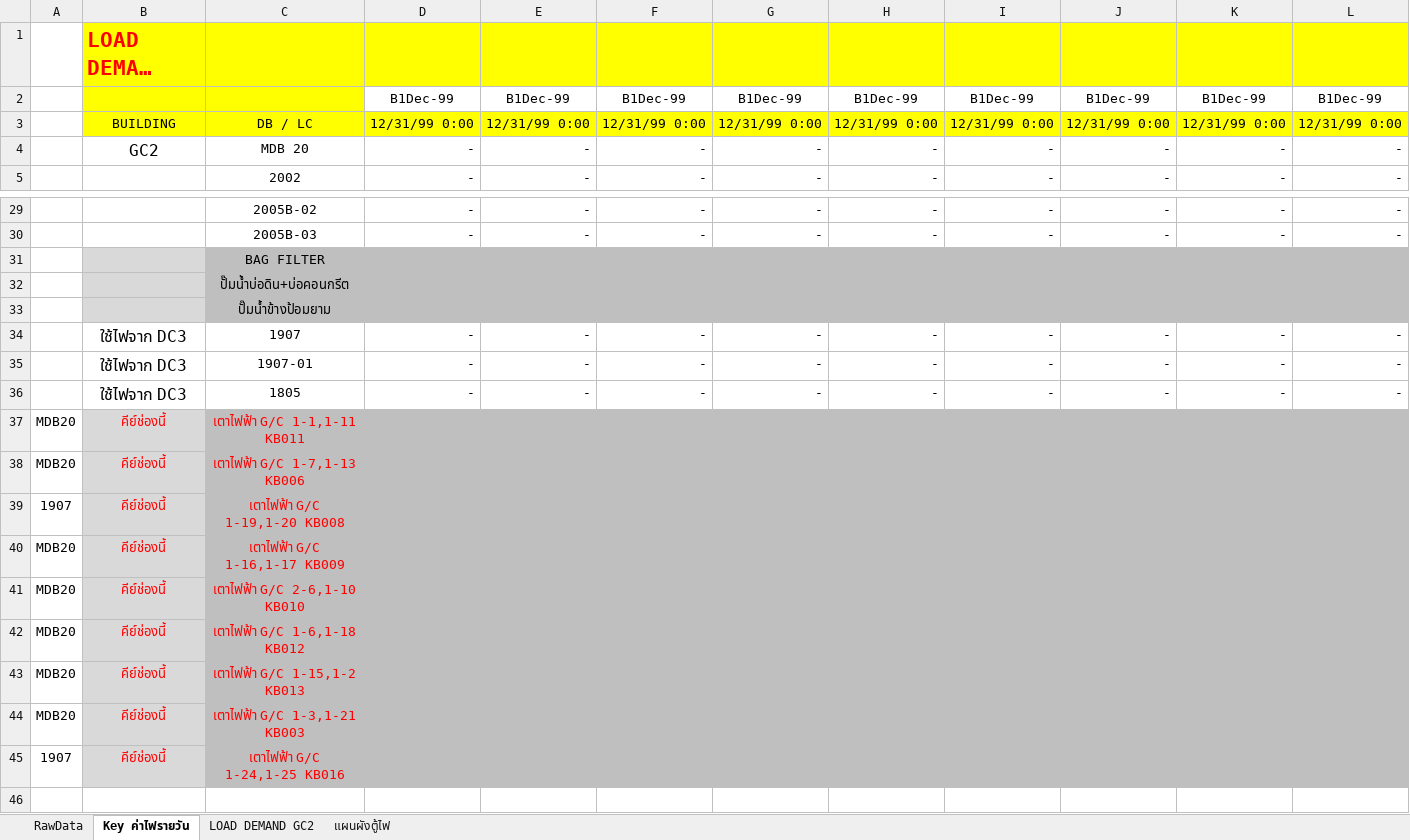
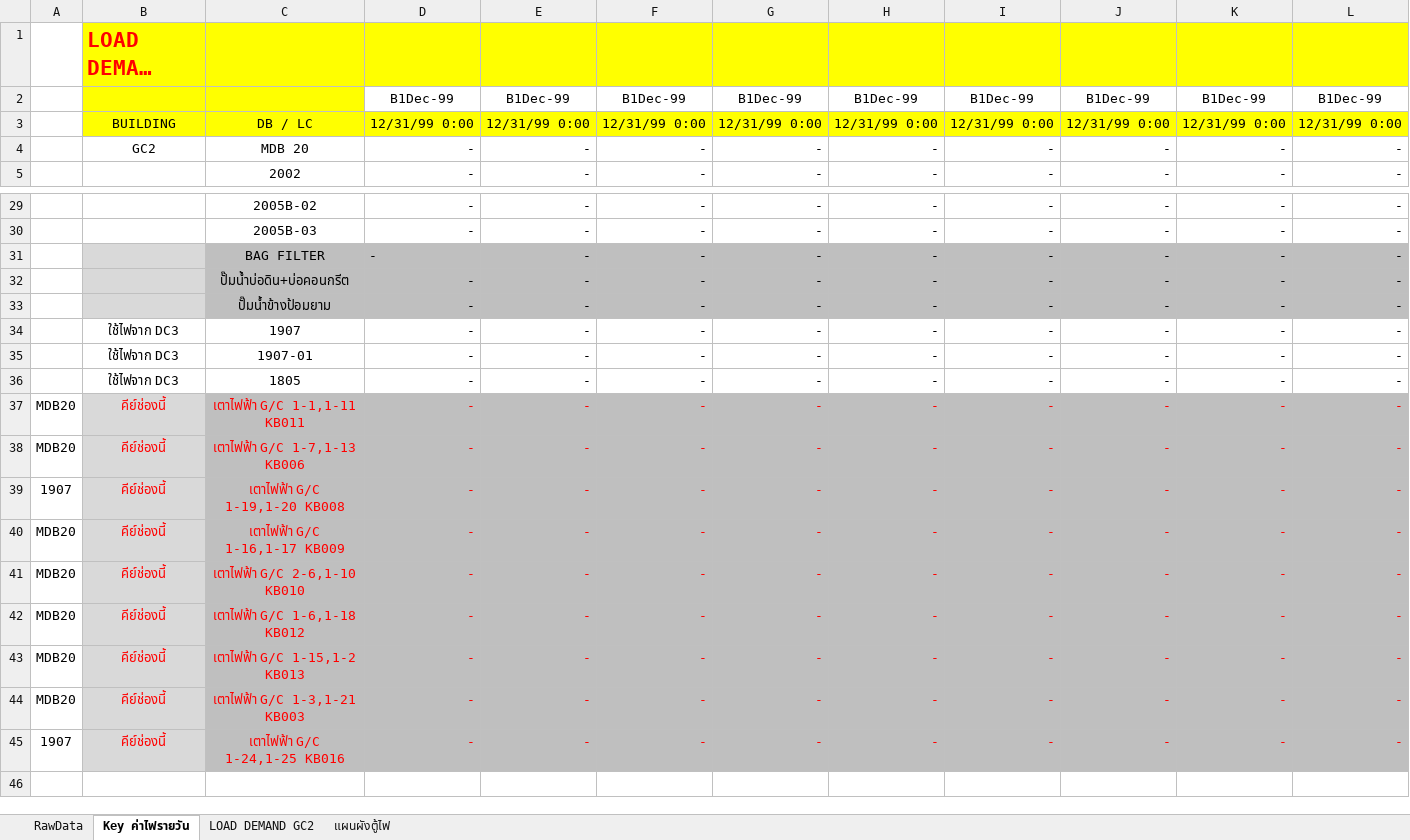
Before and after one commit to phakpoomc/improx-broker, an Excel workbook: Template Energy Report - TEP - GC2.xlsx, sheet Key ค่าไฟรายวัน, drawn as a sheet; only a part is shown, gaps mark what is left out; long unchanged cells end in …; values as stored, in another font and other column widths than the file's, no borders; conditional formats not drawn; removed rows and columns are numbered as before the commit, all else as after; rows hold the shown columns only; the diff covers the shown part only; the diff names each change by its address in the sheet, - before the commit and + after, or states it on an @@ line.

```diff
--- a/Template Energy Report - TEP - GC2.xlsx (sheet Key ค่าไฟรายวัน)
+++ b/Template Energy Report - TEP - GC2.xlsx (sheet Key ค่าไฟรายวัน)
@@ B4 text size: smaller @@
-row 31:  |  | BAG FILTER
-row 32:  |  | ปั๊มน้ำบ่อดิน+บ่อคอนกรีต
-row 33:  |  | ปั๊มน้ำข้างป้อมยาม
+row 31:  |  | BAG FILTER | - | - | - | - | - | - | - | - | -
+row 32:  |  | ปั๊มน้ำบ่อดิน+บ่อคอนกรีต | - | - | - | - | - | - | - | - | -
+row 33:  |  | ปั๊มน้ำข้างป้อมยาม | - | - | - | - | - | - | - | - | -
@@ B34:B36 text size: smaller @@
-row 37: MDB20 | คีย์ช่องนี้ | เตาไฟฟ้า G/C 1-1,1-11 KB011
-row 38: MDB20 | คีย์ช่องนี้ | เตาไฟฟ้า G/C 1-7,1-13 KB006
-row 39: 1907 | คีย์ช่องนี้ | เตาไฟฟ้า G/C 1-19,1-20 KB008
-row 40: MDB20 | คีย์ช่องนี้ | เตาไฟฟ้า G/C 1-16,1-17 KB009
-row 41: MDB20 | คีย์ช่องนี้ | เตาไฟฟ้า G/C 2-6,1-10 KB010
-row 42: MDB20 | คีย์ช่องนี้ | เตาไฟฟ้า G/C 1-6,1-18 KB012
-row 43: MDB20 | คีย์ช่องนี้ | เตาไฟฟ้า G/C 1-15,1-2 KB013
-row 44: MDB20 | คีย์ช่องนี้ | เตาไฟฟ้า G/C 1-3,1-21 KB003
-row 45: 1907 | คีย์ช่องนี้ | เตาไฟฟ้า G/C 1-24,1-25 KB016
+row 37: MDB20 | คีย์ช่องนี้ | เตาไฟฟ้า G/C 1-1,1-11 KB011 | - | - | - | - | - | - | - | - | -
+row 38: MDB20 | คีย์ช่องนี้ | เตาไฟฟ้า G/C 1-7,1-13 KB006 | - | - | - | - | - | - | - | - | -
+row 39: 1907 | คีย์ช่องนี้ | เตาไฟฟ้า G/C 1-19,1-20 KB008 | - | - | - | - | - | - | - | - | -
+row 40: MDB20 | คีย์ช่องนี้ | เตาไฟฟ้า G/C 1-16,1-17 KB009 | - | - | - | - | - | - | - | - | -
+row 41: MDB20 | คีย์ช่องนี้ | เตาไฟฟ้า G/C 2-6,1-10 KB010 | - | - | - | - | - | - | - | - | -
+row 42: MDB20 | คีย์ช่องนี้ | เตาไฟฟ้า G/C 1-6,1-18 KB012 | - | - | - | - | - | - | - | - | -
+row 43: MDB20 | คีย์ช่องนี้ | เตาไฟฟ้า G/C 1-15,1-2 KB013 | - | - | - | - | - | - | - | - | -
+row 44: MDB20 | คีย์ช่องนี้ | เตาไฟฟ้า G/C 1-3,1-21 KB003 | - | - | - | - | - | - | - | - | -
+row 45: 1907 | คีย์ช่องนี้ | เตาไฟฟ้า G/C 1-24,1-25 KB016 | - | - | - | - | - | - | - | - | -
```
Also changed, not shown: 3 added rows, 3 removed rows and cell formats elsewhere in this sheet, Template Energy Report - TEP - DC1.xlsx, Template Energy Report - TEP - DC2.xlsx, 9 other files.
